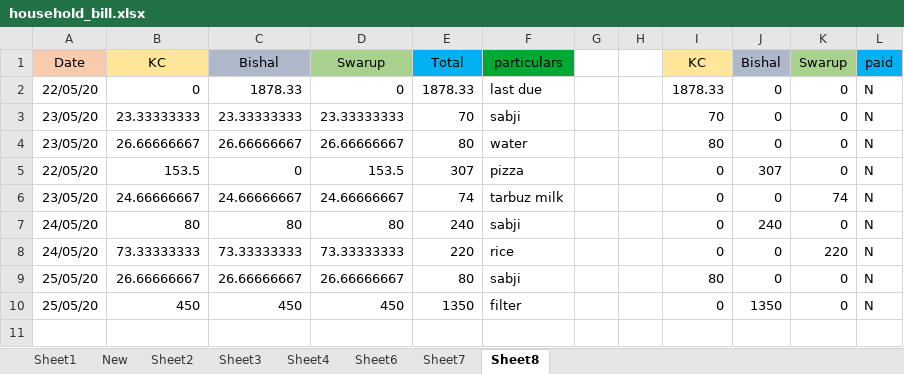
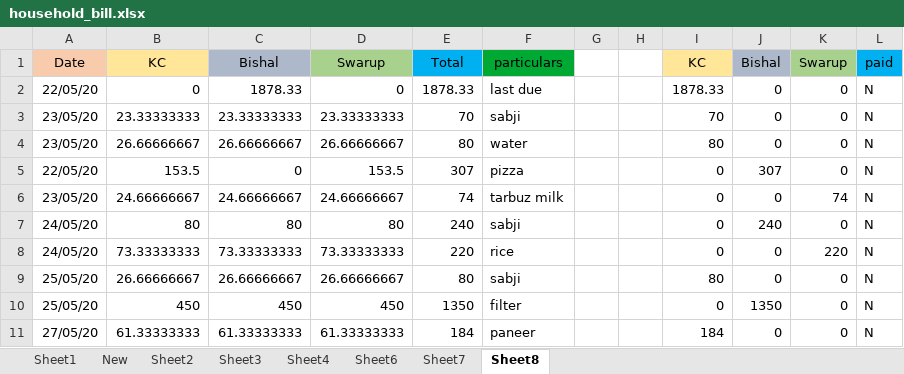
Before and after one commit to khamchand2/household, an Excel workbook: household_bill.xlsx, sheet Sheet8, drawn as a sheet; values as stored, in another font and other column widths than the file's, no borders; the diff names each change by its address in the sheet, - before the commit and + after, or states it on an @@ line.

Commit message:
paneer

```diff
--- a/household_bill.xlsx (sheet Sheet8)
+++ b/household_bill.xlsx (sheet Sheet8)
+row 11: 27/05/20 | 61.33333333 | 61.33333333 | 61.33333333 | 184 | paneer |  |  | 184 | 0 | 0 | N
```
